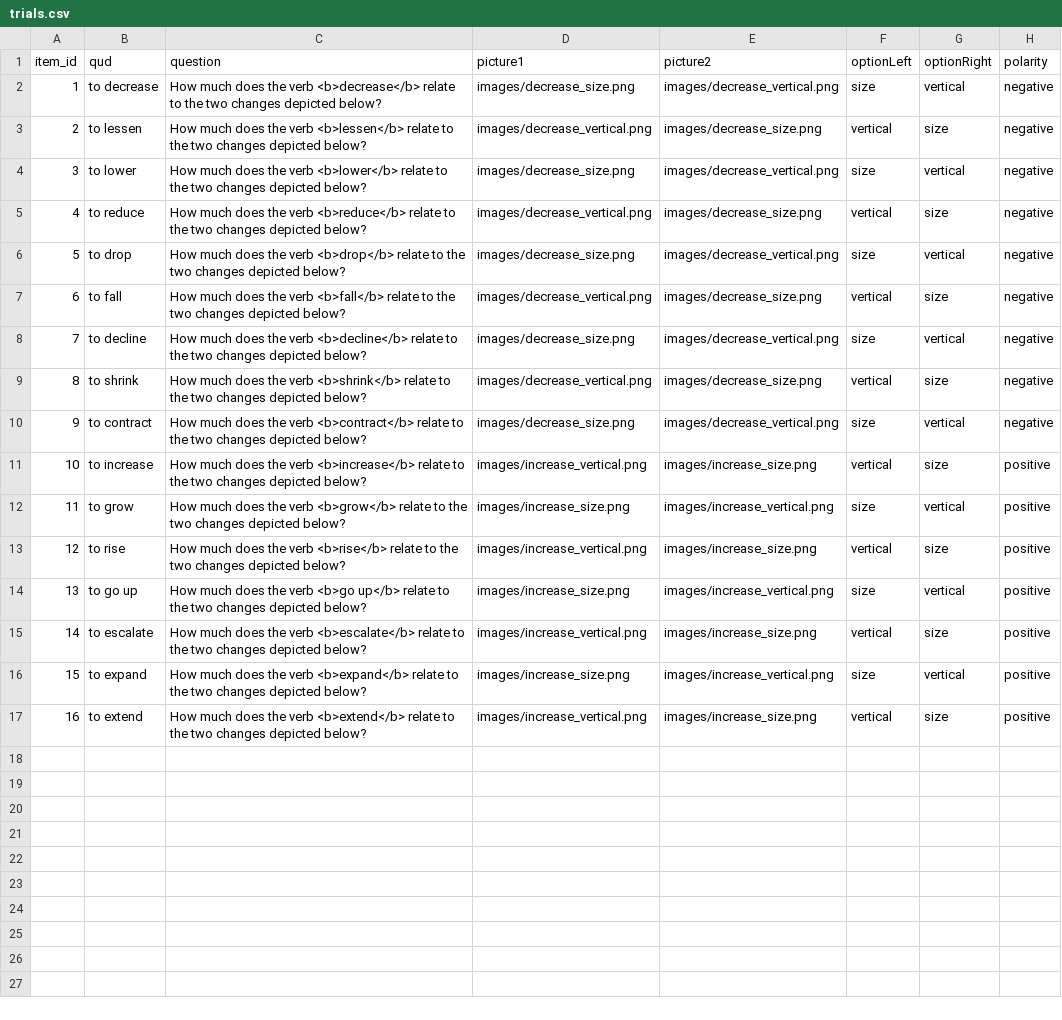
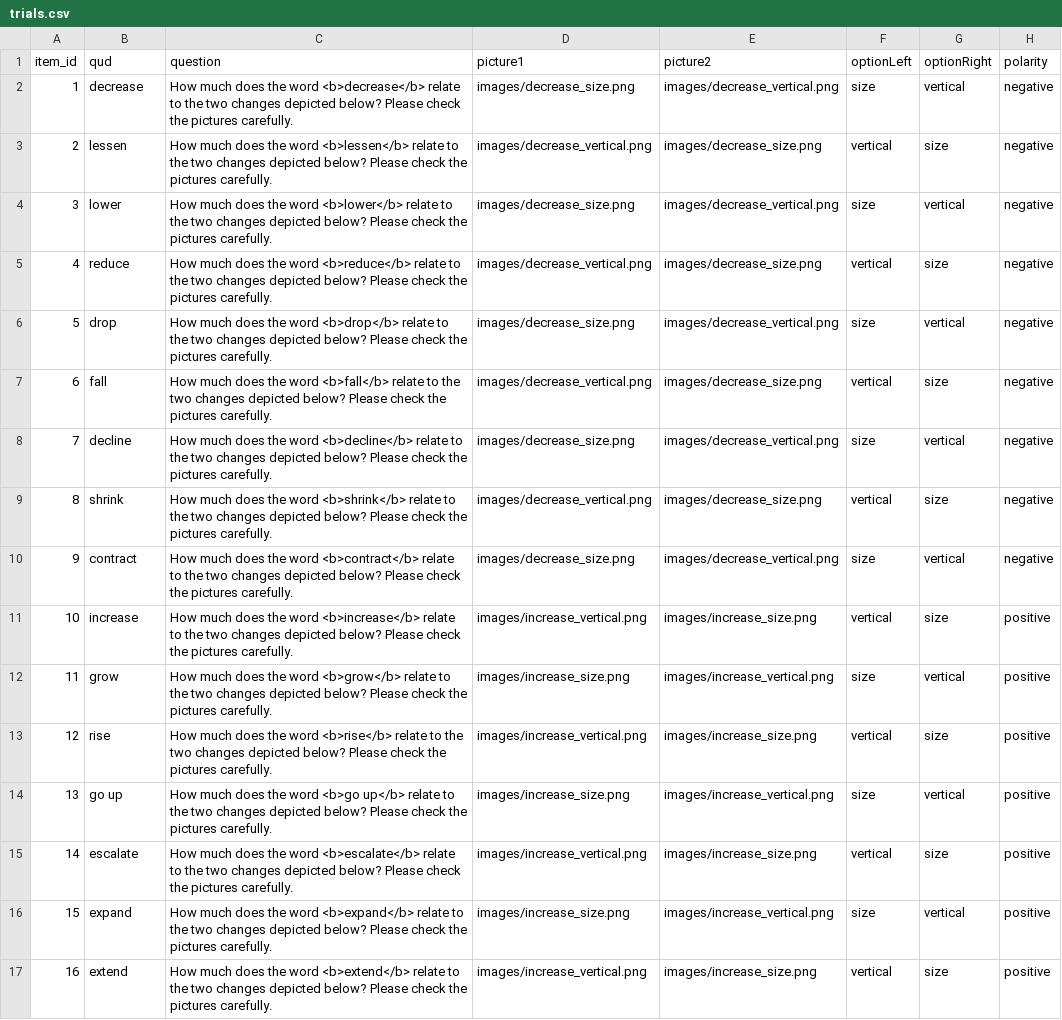
Before and after one commit to vini-macuch-silva/rating-verbs-magpie3, a CSV file: trials/trials.csv, drawn as a sheet; the diff names each change by its address in the sheet, - before the commit and + after, or states it on an @@ line.

```diff
--- a/trials/trials.csv
+++ b/trials/trials.csv
-B2 (qud): to decrease
+B2 (qud): decrease
-C2 (question): …does the verb <b>decrease</b> relate to the two changes depicted below?
+C2 (question): …does the word <b>decrease</b> relate to the two changes depicted below? Please check the pictures carefully.
-B3 (qud): to lessen
+B3 (qud): lessen
-C3 (question): …does the verb <b>lessen</b> relate to the two changes depicted below?
+C3 (question): …does the word <b>lessen</b> relate to the two changes depicted below? Please check the pictures carefully.
-B4 (qud): to lower
+B4 (qud): lower
-C4 (question): …does the verb <b>lower</b> relate to the two changes depicted below?
+C4 (question): …does the word <b>lower</b> relate to the two changes depicted below? Please check the pictures carefully.
-B5 (qud): to reduce
+B5 (qud): reduce
-C5 (question): …does the verb <b>reduce</b> relate to the two changes depicted below?
+C5 (question): …does the word <b>reduce</b> relate to the two changes depicted below? Please check the pictures carefully.
-B6 (qud): to drop
+B6 (qud): drop
-C6 (question): …does the verb <b>drop</b> relate to the two changes depicted below?
+C6 (question): …does the word <b>drop</b> relate to the two changes depicted below? Please check the pictures carefully.
-B7 (qud): to fall
+B7 (qud): fall
-C7 (question): …does the verb <b>fall</b> relate to the two changes depicted below?
+C7 (question): …does the word <b>fall</b> relate to the two changes depicted below? Please check the pictures carefully.
-B8 (qud): to decline
+B8 (qud): decline
-C8 (question): …does the verb <b>decline</b> relate to the two changes depicted below?
+C8 (question): …does the word <b>decline</b> relate to the two changes depicted below? Please check the pictures carefully.
-B9 (qud): to shrink
+B9 (qud): shrink
-C9 (question): …does the verb <b>shrink</b> relate to the two changes depicted below?
+C9 (question): …does the word <b>shrink</b> relate to the two changes depicted below? Please check the pictures carefully.
-B10 (qud): to contract
+B10 (qud): contract
-C10 (question): …does the verb <b>contract</b> relate to the two changes depicted below?
+C10 (question): …does the word <b>contract</b> relate to the two changes depicted below? Please check the pictures carefully.
-B11 (qud): to increase
+B11 (qud): increase
-C11 (question): …does the verb <b>increase</b> relate to the two changes depicted below?
+C11 (question): …does the word <b>increase</b> relate to the two changes depicted below? Please check the pictures carefully.
-B12 (qud): to grow
+B12 (qud): grow
-C12 (question): …does the verb <b>grow</b> relate to the two changes depicted below?
+C12 (question): …does the word <b>grow</b> relate to the two changes depicted below? Please check the pictures carefully.
-B13 (qud): to rise
+B13 (qud): rise
-C13 (question): …does the verb <b>rise</b> relate to the two changes depicted below?
+C13 (question): …does the word <b>rise</b> relate to the two changes depicted below? Please check the pictures carefully.
-B14 (qud): to go up
+B14 (qud): go up
-C14 (question): …does the verb <b>go up</b> relate to the two changes depicted below?
+C14 (question): …does the word <b>go up</b> relate to the two changes depicted below? Please check the pictures carefully.
-B15 (qud): to escalate
+B15 (qud): escalate
-C15 (question): …does the verb <b>escalate</b> relate to the two changes depicted below?
+C15 (question): …does the word <b>escalate</b> relate to the two changes depicted below? Please check the pictures carefully.
-B16 (qud): to expand
+B16 (qud): expand
-C16 (question): …does the verb <b>expand</b> relate to the two changes depicted below?
+C16 (question): …does the word <b>expand</b> relate to the two changes depicted below? Please check the pictures carefully.
-B17 (qud): to extend
+B17 (qud): extend
-C17 (question): …does the verb <b>extend</b> relate to the two changes depicted below?
+C17 (question): …does the word <b>extend</b> relate to the two changes depicted below? Please check the pictures carefully.
```
Also changed, not shown: 14 other files.
